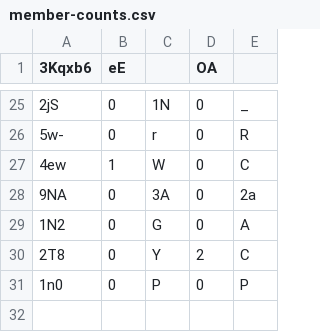
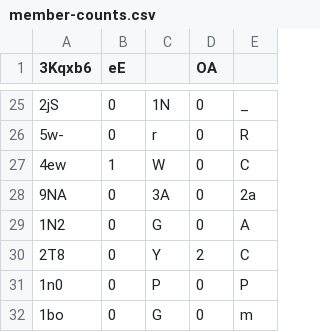
Before and after one commit to Naritulum/tracker, a CSV file: data/member-counts.csv, drawn as a sheet; only a part is shown, gaps mark what is left out; the diff names each change by its address in the sheet, - before the commit and + after, or states it on an @@ line.

```diff
--- a/data/member-counts.csv
+++ b/data/member-counts.csv
+row 32: 1bo | 0 | G | 0 | m
```
